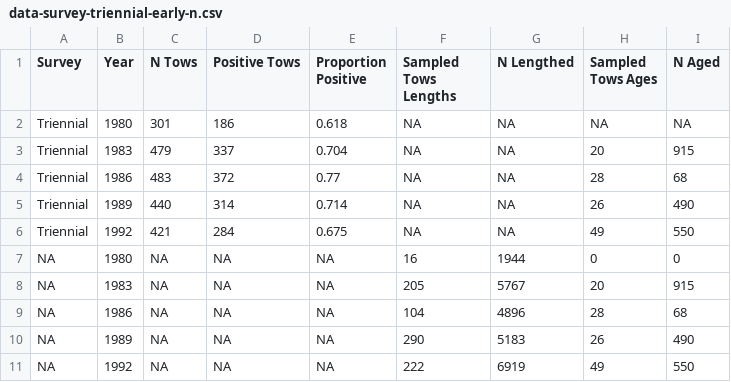
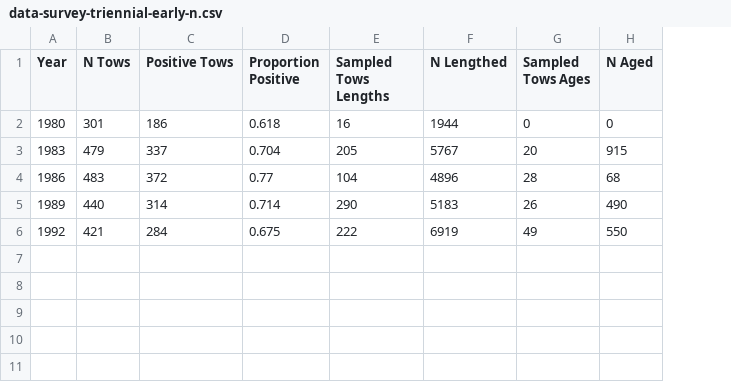
Before and after one commit to pfmc-assessments/sablefish_2025, a CSV file: data-processed/data-survey-triennial-early-n.csv, drawn as a sheet; removed rows and columns are numbered as before the commit, all else as after; the diff names each change by its address in the sheet, - before the commit and + after, or states it on an @@ line.

Commit message:
fix triennial tables

```diff
--- a/data-processed/data-survey-triennial-early-n.csv
+++ b/data-processed/data-survey-triennial-early-n.csv
-column A (Survey), rows 2-6: all Triennial
-E2 (Sampled Tows Lengths): NA
+E2 (Sampled Tows Lengths): 16
-F2 (N Lengthed): NA
+F2 (N Lengthed): 1944
-G2 (Sampled Tows Ages): NA
+G2 (Sampled Tows Ages): 0
-H2 (N Aged): NA
+H2 (N Aged): 0
-E3 (Sampled Tows Lengths): NA
+E3 (Sampled Tows Lengths): 205
-F3 (N Lengthed): NA
+F3 (N Lengthed): 5767
-E4 (Sampled Tows Lengths): NA
+E4 (Sampled Tows Lengths): 104
-F4 (N Lengthed): NA
+F4 (N Lengthed): 4896
-E5 (Sampled Tows Lengths): NA
+E5 (Sampled Tows Lengths): 290
-F5 (N Lengthed): NA
+F5 (N Lengthed): 5183
-E6 (Sampled Tows Lengths): NA
+E6 (Sampled Tows Lengths): 222
-F6 (N Lengthed): NA
+F6 (N Lengthed): 6919
-row 7: NA | 1980 | NA | NA | NA | 16 | 1944 | 0 | 0
-row 8: NA | 1983 | NA | NA | NA | 205 | 5767 | 20 | 915
-row 9: NA | 1986 | NA | NA | NA | 104 | 4896 | 28 | 68
-row 10: NA | 1989 | NA | NA | NA | 290 | 5183 | 26 | 490
-row 11: NA | 1992 | NA | NA | NA | 222 | 6919 | 49 | 550
```
Also changed, not shown: data-processed/data-survey-triennial-late-n.csv, 1 other file.
